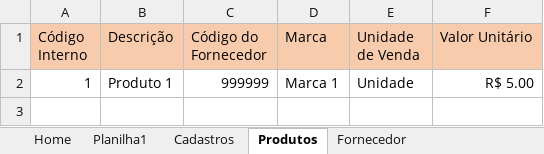
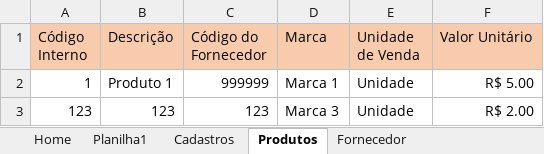
Before and after one commit to icarodr/VBA, an Excel workbook: VBA Projeto.xlsm, sheet Produtos, drawn as a sheet; values as stored, in another font and other column widths than the file's, no borders; the diff names each change by its address in the sheet, - before the commit and + after, or states it on an @@ line.

Commit message:
Atualizado

```diff
--- a/VBA Projeto.xlsm (sheet Produtos)
+++ b/VBA Projeto.xlsm (sheet Produtos)
+row 3: 123 | 123 | 123 | Marca 3 | Unidade | R$ 2.00
```
Also changed, not shown: charts or pictures.
